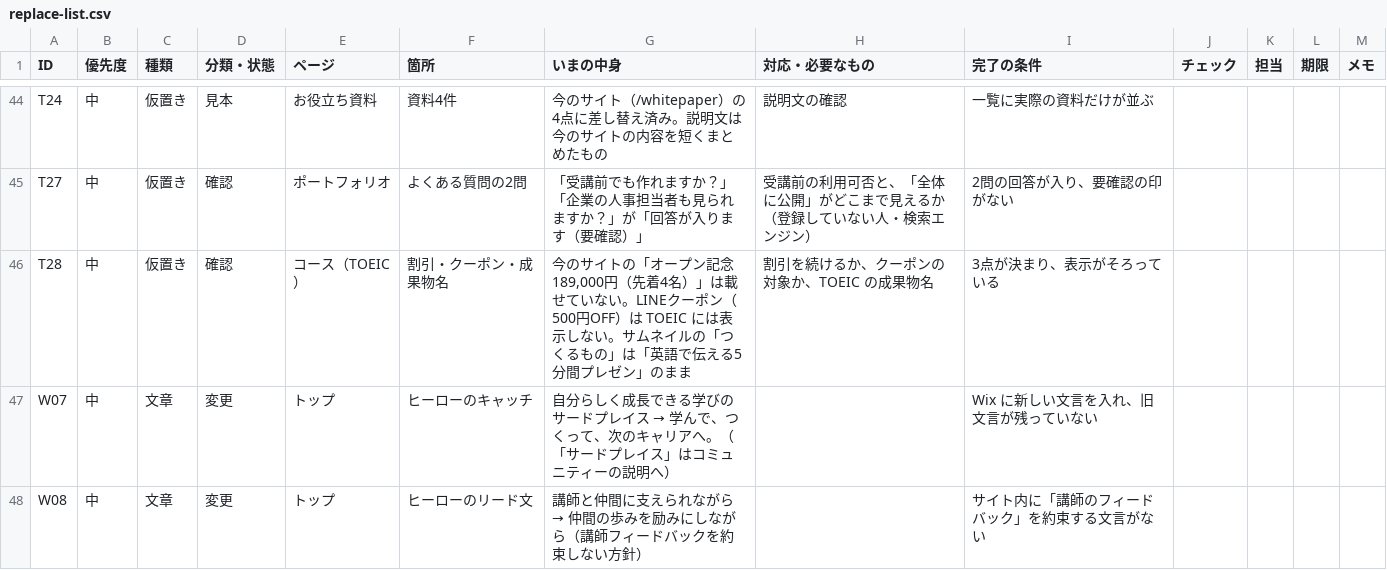
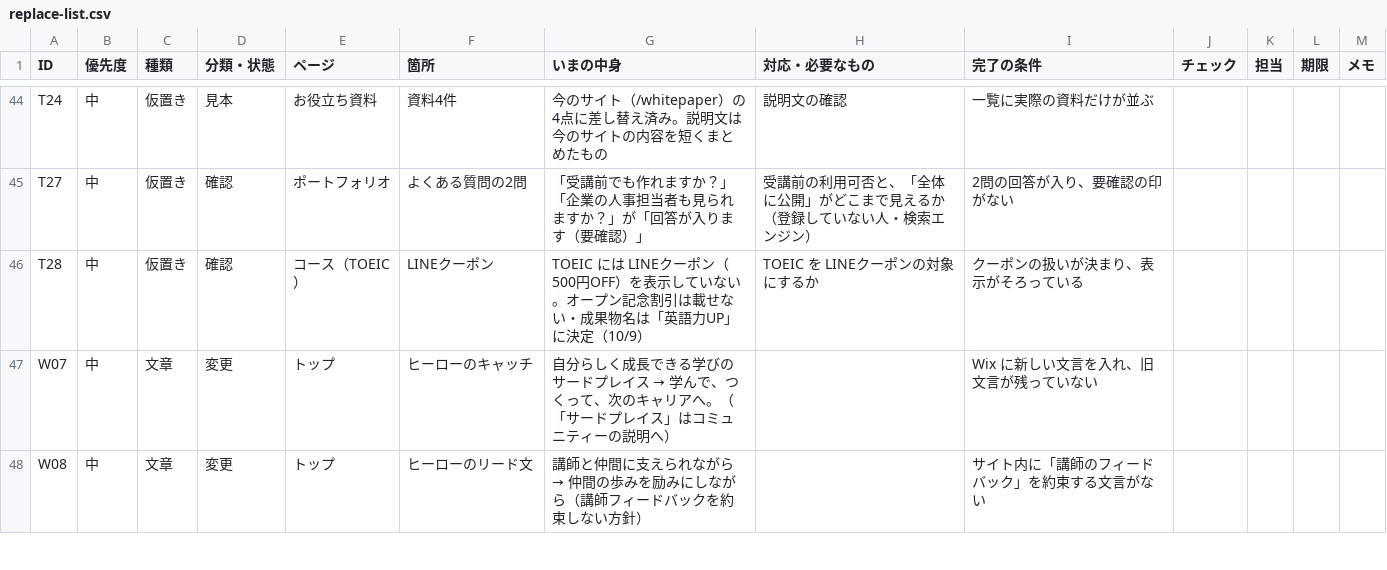
Before and after one commit to TheSocialTheAcademy/theacademy2026, a CSV file: lp/docs/replace-list.csv, drawn as a sheet; only a part is shown, gaps mark what is left out.

```diff
--- a/lp/docs/replace-list.csv
+++ b/lp/docs/replace-list.csv
@@ -45,3 +45,3 @@ T24,中,仮置き,見本,お役立ち資料,資料4件,今のサイト（/whitep
 T27,中,仮置き,確認,ポートフォリオ,よくある質問の2問,「受講前でも作れますか？」「企業の人事担当者も見られますか？」が「回答が入ります（要確認）」,受講前の利用可否と、「全体に公開」がどこまで見えるか（登録していない人・検索エンジン）,2問の回答が入り、要確認の印がない,,,,
-T28,中,仮置き,確認,コース（TOEIC）,割引・クーポン・成果物名,"今のサイトの「オープン記念 189,000円（先着4名）」は載せていない。LINEクーポン（500円OFF）は TOEIC には表示しない。サムネイルの「つくるもの」は「英語で伝える5分間プレゼン」のまま",割引を続けるか、クーポンの対象か、TOEIC の成果物名,3点が決まり、表示がそろっている,,,,
+T28,中,仮置き,確認,コース（TOEIC）,LINEクーポン,TOEIC には LINEクーポン（500円OFF）を表示していない。オープン記念割引は載せない・成果物名は「英語力UP」に決定（10/9）,TOEIC を LINEクーポンの対象にするか,クーポンの扱いが決まり、表示がそろっている,,,,
 W07,中,文章,変更,トップ,ヒーローのキャッチ,自分らしく成長できる学びのサードプレイス → 学んで、つくって、次のキャリアへ。（「サードプレイス」はコミュニティーの説明へ）,,Wix に新しい文言を入れ、旧文言が残っていない,,,,
```
Also changed, not shown: 6 other files.
